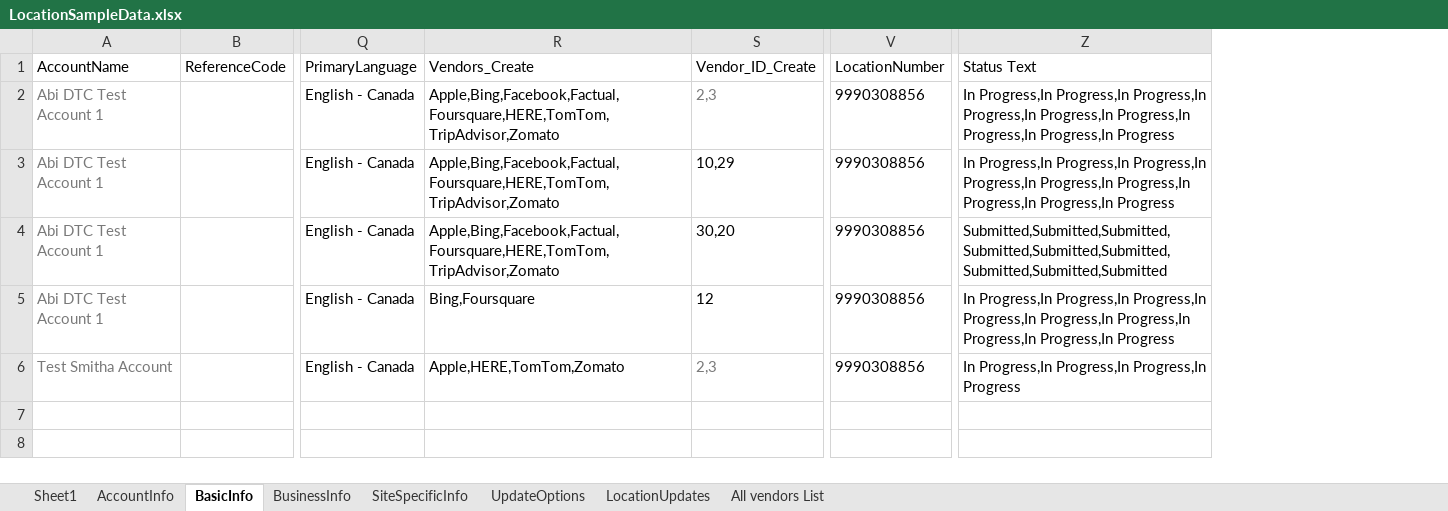
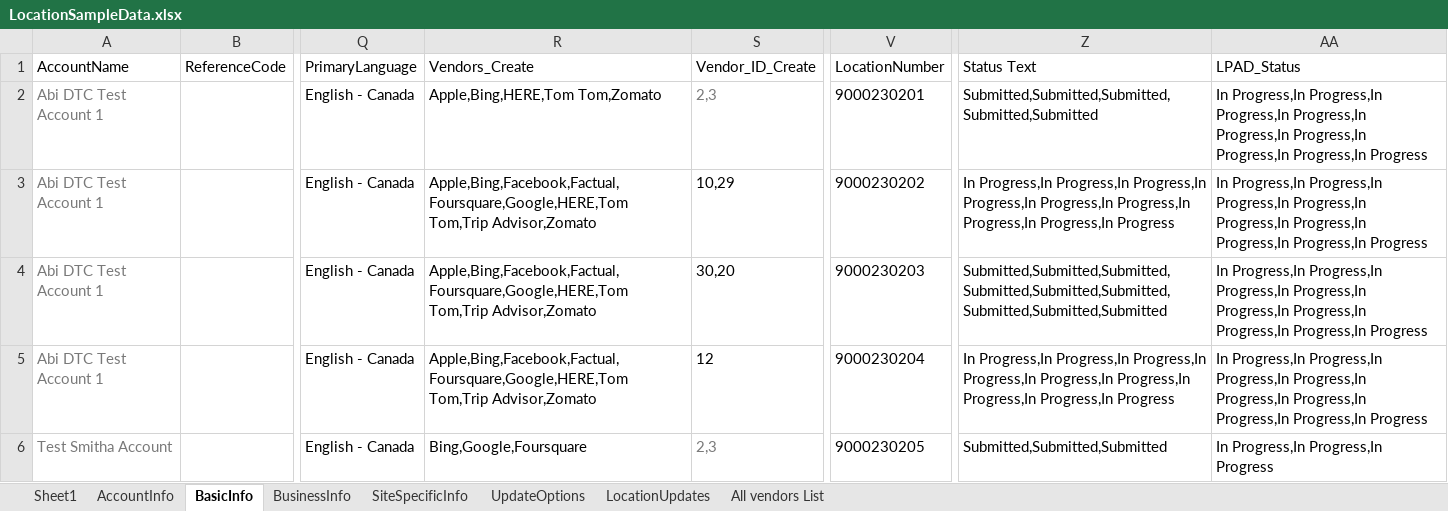
Before and after one commit to DAC-Projects/DACAutomation, an Excel workbook: data/LocationSampleData.xlsx, sheet BasicInfo, drawn as a sheet; only a part is shown, gaps mark what is left out; values as stored, in another font and other column widths than the file's, no borders; the diff names each change by its address in the sheet, - before the commit and + after, or states it on an @@ line.

Commit message:
Updated Test data file

```diff
--- a/data/LocationSampleData.xlsx (sheet BasicInfo)
+++ b/data/LocationSampleData.xlsx (sheet BasicInfo)
+column AA (LPAD_Status), rows 2-6: In Progress,In Progress,In Progress,In Progress,In Progress,In Progress,In Progress,In Progress,In Progress | In Progress,In Progress,In Progress,In Progress,In Progress,In Progress,In Progress,In Progress,In Progress | In Progress,In Progress,In Progress,In Progress,In Progress,In Progress,In Progress,In Progress,In Progress | In Progress,In Progress,In Progress,In Progress,In Progress,In Progress,In Progress,In Progress,In Progress | In Progress,In Progress,In Progress
-R2 (Vendors_Create): Apple,Bing,Facebook,Factual,Foursquare,HERE,TomTom,TripAdvisor,Zomato
+R2 (Vendors_Create): Apple,Bing,HERE,Tom Tom,Zomato
-V2 (LocationNumber): 9990308856
+V2 (LocationNumber): 9000230201
-Z2 (Status Text): In Progress,In Progress,In Progress,In Progress,In Progress,In Progress,In Progress,In Progress,In Progress
+Z2 (Status Text): Submitted,Submitted,Submitted,Submitted,Submitted
-R3:R4 (Vendors_Create): Apple,Bing,Facebook,Factual,Foursquare,HERE,TomTom,TripAdvisor,Zomato
+R3:R4 (Vendors_Create): Apple,Bing,Facebook,Factual,Foursquare,Google,HERE,Tom Tom,Trip Advisor,Zomato
-V3 (LocationNumber): 9990308856
+V3 (LocationNumber): 9000230202
-V4 (LocationNumber): 9990308856
+V4 (LocationNumber): 9000230203
-R5 (Vendors_Create): Bing,Foursquare
+R5 (Vendors_Create): Apple,Bing,Facebook,Factual,Foursquare,Google,HERE,Tom Tom,Trip Advisor,Zomato
-V5 (LocationNumber): 9990308856
+V5 (LocationNumber): 9000230204
-R6 (Vendors_Create): Apple,HERE,TomTom,Zomato
+R6 (Vendors_Create): Bing,Google,Foursquare
-V6 (LocationNumber): 9990308856
+V6 (LocationNumber): 9000230205
-Z6 (Status Text): In Progress,In Progress,In Progress,In Progress
+Z6 (Status Text): Submitted,Submitted,Submitted
```
